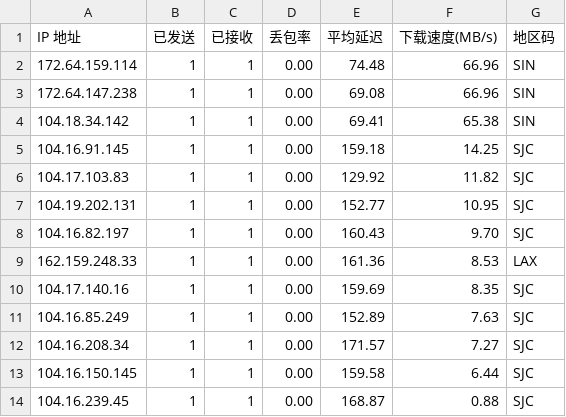
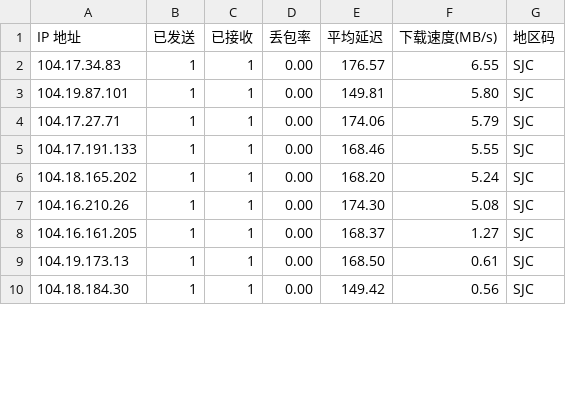
Before and after one commit to ahang39/router, a CSV file: latest.csv, drawn as a sheet; only a part is shown; the diff covers the shown part only.

```diff
--- a/latest.csv
+++ b/latest.csv
@@ -1,14 +1,10 @@
 IP 地址,已发送,已接收,丢包率,平均延迟,下载速度(MB/s),地区码
-172.64.159.114,1,1,0.00,74.48,66.96,SIN
-172.64.147.238,1,1,0.00,69.08,66.96,SIN
-104.18.34.142,1,1,0.00,69.41,65.38,SIN
-104.16.91.145,1,1,0.00,159.18,14.25,SJC
-104.17.103.83,1,1,0.00,129.92,11.82,SJC
-104.19.202.131,1,1,0.00,152.77,10.95,SJC
-104.16.82.197,1,1,0.00,160.43,9.70,SJC
-162.159.248.33,1,1,0.00,161.36,8.53,LAX
-104.17.140.16,1,1,0.00,159.69,8.35,SJC
-104.16.85.249,1,1,0.00,152.89,7.63,SJC
-104.16.208.34,1,1,0.00,171.57,7.27,SJC
-104.16.150.145,1,1,0.00,159.58,6.44,SJC
-104.16.239.45,1,1,0.00,168.87,0.88,SJC
+104.17.34.83,1,1,0.00,176.57,6.55,SJC
+104.19.87.101,1,1,0.00,149.81,5.80,SJC
+104.17.27.71,1,1,0.00,174.06,5.79,SJC
+104.17.191.133,1,1,0.00,168.46,5.55,SJC
+104.18.165.202,1,1,0.00,168.20,5.24,SJC
+104.16.210.26,1,1,0.00,174.30,5.08,SJC
+104.16.161.205,1,1,0.00,168.37,1.27,SJC
+104.19.173.13,1,1,0.00,168.50,0.61,SJC
+104.18.184.30,1,1,0.00,149.42,0.56,SJC
```
Also changed, not shown: 7 removed rows and 14 edited cells elsewhere in this file, 1 other file.
